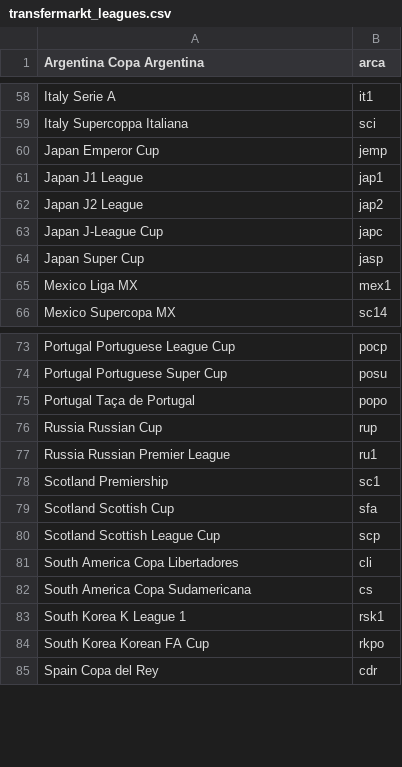
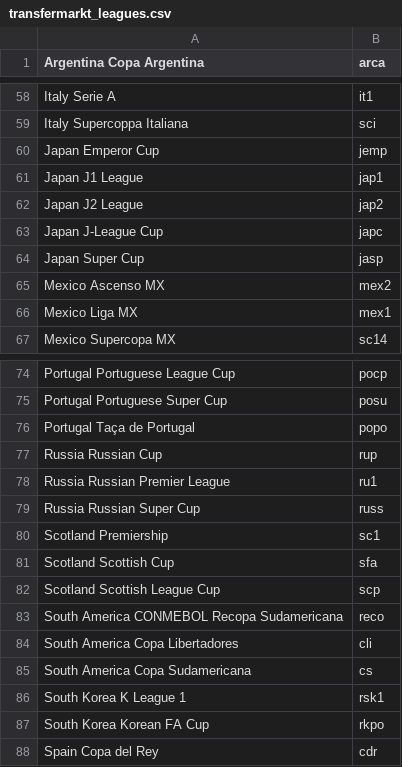
Before and after one commit to tanjt107/football-prediction, a CSV file: assets/transfermarkt_leagues.csv, drawn as a sheet; only a part is shown, gaps mark what is left out; the diff names each change by its address in the sheet, - before the commit and + after, or states it on an @@ line.

Commit message:
chore: update leagues manual files

```diff
--- a/assets/transfermarkt_leagues.csv
+++ b/assets/transfermarkt_leagues.csv
+row 65: Mexico Ascenso MX | mex2
+row 79: Russia Russian Super Cup | russ
+row 83: South America CONMEBOL Recopa Sudamericana | reco
```
Also changed, not shown: assets/hkjc_leagues.csv.
